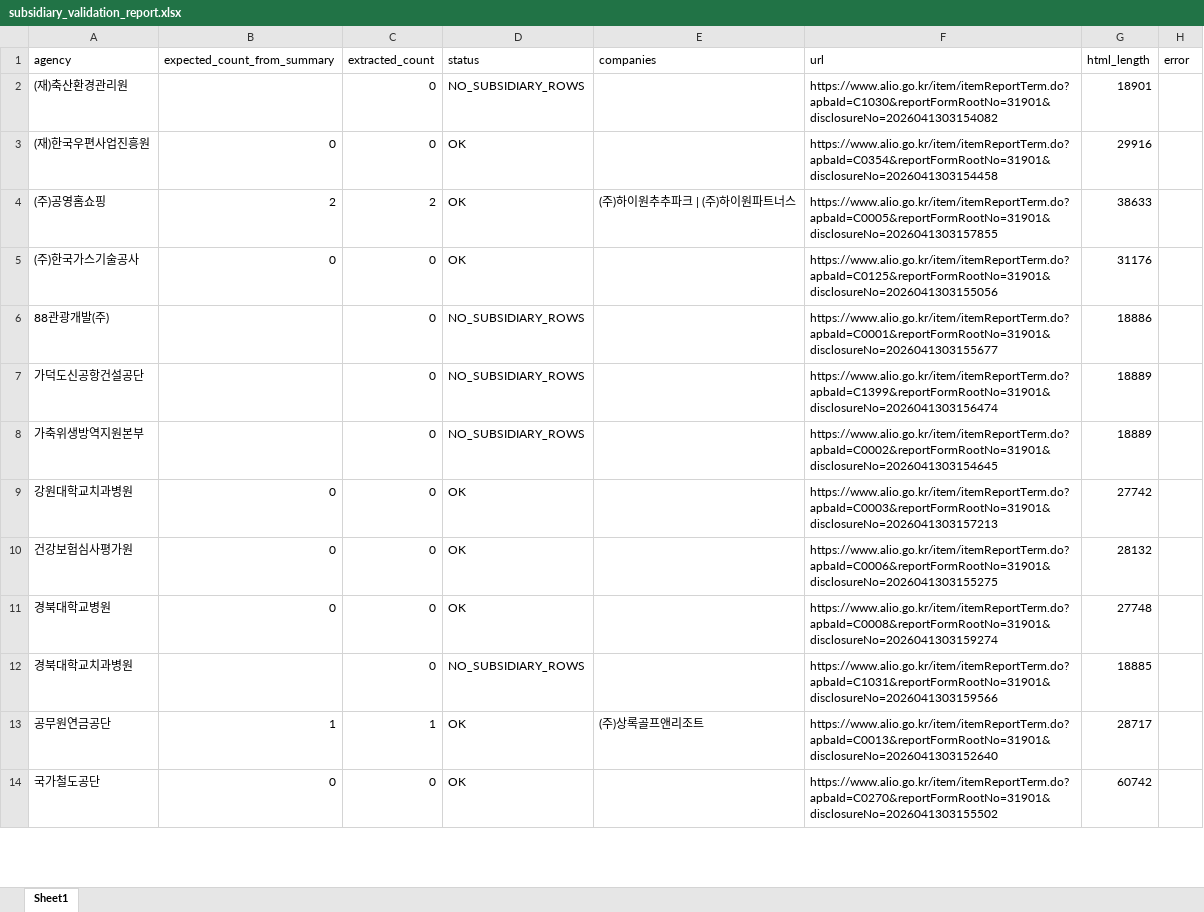
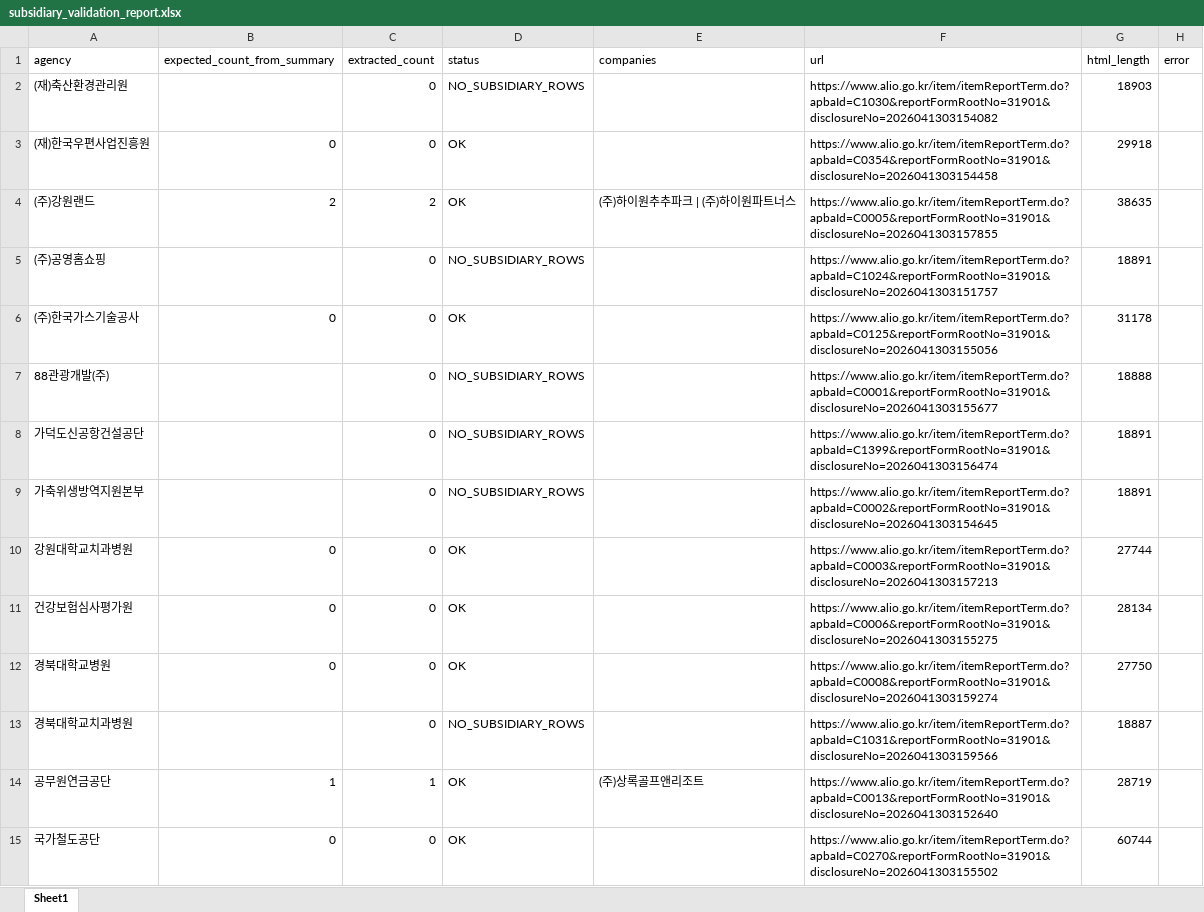
Before and after one commit to junjunating/po-search, an Excel workbook: output/subsidiary_validation_report.xlsx, sheet Sheet1, drawn as a sheet; only a part is shown; values as stored, in another font and other column widths than the file's, no borders; addresses are those after the commit; the diff covers the shown part only; the diff names each change by its address in the sheet, - before the commit and + after, or states it on an @@ line.

```diff
--- a/output/subsidiary_validation_report.xlsx (sheet Sheet1)
+++ b/output/subsidiary_validation_report.xlsx (sheet Sheet1)
-G2 (html_length): 18901
+G2 (html_length): 18903
-G3 (html_length): 29916
+G3 (html_length): 29918
+row 4: (주)강원랜드 | 2 | 2 | OK | (주)하이원추추파크 | (주)하이원파트너스 | https://www.alio.go.kr/item/itemReportTerm.do?apbaId=C0005&reportFormRootNo=31901&disclosureNo=2026041303157855 | 38635
-B5 (expected_count_from_summary): 2
+B5 (expected_count_from_summary): (empty)
-C5 (extracted_count): 2
+C5 (extracted_count): 0
-D5 (status): OK
+D5 (status): NO_SUBSIDIARY_ROWS
-E5 (companies): (주)하이원추추파크 | (주)하이원파트너스
+E5 (companies): (empty)
-F5 (url): https://www.alio.go.kr/item/itemReportTerm.do?apbaId=C0005&reportFormRootNo=31901&disclosureNo=2026041303157855
+F5 (url): https://www.alio.go.kr/item/itemReportTerm.do?apbaId=C1024&reportFormRootNo=31901&disclosureNo=2026041303151757
-G5 (html_length): 38633
+G5 (html_length): 18891
-G6 (html_length): 31176
+G6 (html_length): 31178
-G7 (html_length): 18886
+G7 (html_length): 18888
-G8:G9 (html_length): 18889
+G8:G9 (html_length): 18891
-G10 (html_length): 27742
+G10 (html_length): 27744
-G11 (html_length): 28132
+G11 (html_length): 28134
-G12 (html_length): 27748
+G12 (html_length): 27750
-G13 (html_length): 18885
+G13 (html_length): 18887
-G14 (html_length): 28717
+G14 (html_length): 28719
-G15 (html_length): 60742
+G15 (html_length): 60744
```
Also changed, not shown: 1 added row and 144 edited cells elsewhere in this sheet, docs/download/merged_list.xlsx, output/public_agency_subsidiaries.xlsx, 5 other files.
